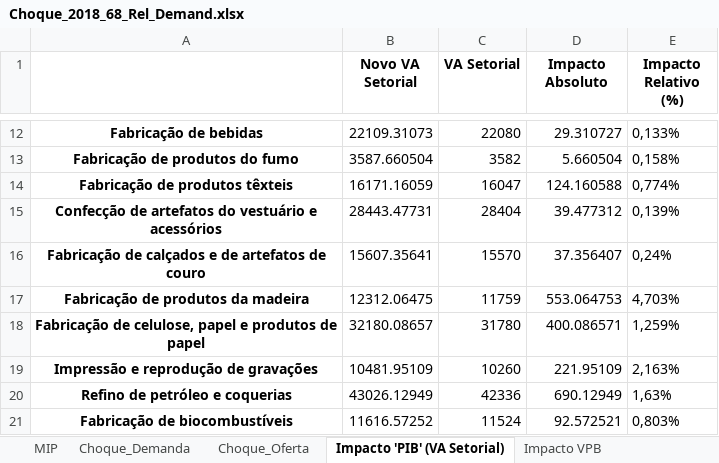
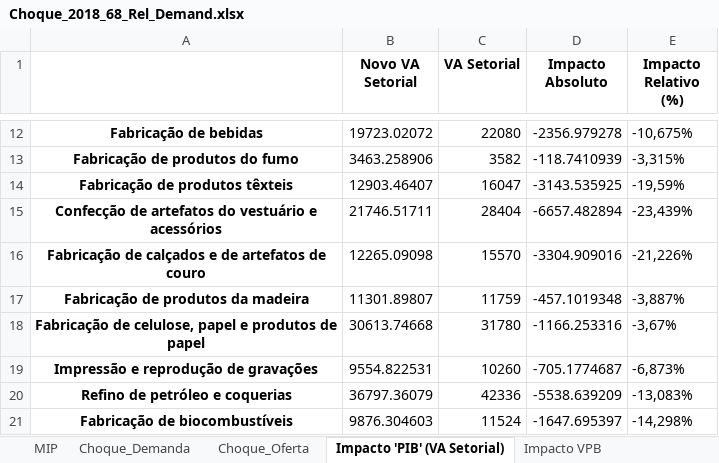
Before and after one commit to vnery5/Analise_Choques_MIP_Nacional, an Excel workbook: Output/Tabelas_Main/Choques e Coeficientes/Choque_2018_68_Rel_Demand.xlsx, sheet Impacto 'PIB' (VA Setorial), drawn as a sheet; only a part is shown, gaps mark what is left out; values as stored, in another font and other column widths than the file's, no borders; the diff covers the shown part only; the diff names each change by its address in the sheet, - before the commit and + after, or states it on an @@ line.

Commit message:
- Removed (commented, it is still there) calculation of impact on payment sector of final demand components

```diff
--- a/Output/Tabelas_Main/Choques e Coeficientes/Choque_2018_68_Rel_Demand.xlsx (sheet Impacto 'PIB' (VA Setorial))
+++ b/Output/Tabelas_Main/Choques e Coeficientes/Choque_2018_68_Rel_Demand.xlsx (sheet Impacto 'PIB' (VA Setorial))
-B12 (Novo VA Setorial): 22109.31073
+B12 (Novo VA Setorial): 19723.02072
-D12 (Impacto Absoluto): 29.310727
+D12 (Impacto Absoluto): -2356.979278
-E12 (Impacto Relativo (%)): 0,133%
+E12 (Impacto Relativo (%)): -10,675%
-B13 (Novo VA Setorial): 3587.660504
+B13 (Novo VA Setorial): 3463.258906
-D13 (Impacto Absoluto): 5.660504
+D13 (Impacto Absoluto): -118.7410939
-E13 (Impacto Relativo (%)): 0,158%
+E13 (Impacto Relativo (%)): -3,315%
-B14 (Novo VA Setorial): 16171.16059
+B14 (Novo VA Setorial): 12903.46407
-D14 (Impacto Absoluto): 124.160588
+D14 (Impacto Absoluto): -3143.535925
-E14 (Impacto Relativo (%)): 0,774%
+E14 (Impacto Relativo (%)): -19,59%
-B15 (Novo VA Setorial): 28443.47731
+B15 (Novo VA Setorial): 21746.51711
-D15 (Impacto Absoluto): 39.477312
+D15 (Impacto Absoluto): -6657.482894
-E15 (Impacto Relativo (%)): 0,139%
+E15 (Impacto Relativo (%)): -23,439%
-B16 (Novo VA Setorial): 15607.35641
+B16 (Novo VA Setorial): 12265.09098
-D16 (Impacto Absoluto): 37.356407
+D16 (Impacto Absoluto): -3304.909016
-E16 (Impacto Relativo (%)): 0,24%
+E16 (Impacto Relativo (%)): -21,226%
-B17 (Novo VA Setorial): 12312.06475
+B17 (Novo VA Setorial): 11301.89807
-D17 (Impacto Absoluto): 553.064753
+D17 (Impacto Absoluto): -457.1019348
-E17 (Impacto Relativo (%)): 4,703%
+E17 (Impacto Relativo (%)): -3,887%
-B18 (Novo VA Setorial): 32180.08657
+B18 (Novo VA Setorial): 30613.74668
-D18 (Impacto Absoluto): 400.086571
+D18 (Impacto Absoluto): -1166.253316
-E18 (Impacto Relativo (%)): 1,259%
+E18 (Impacto Relativo (%)): -3,67%
-B19 (Novo VA Setorial): 10481.95109
+B19 (Novo VA Setorial): 9554.822531
-D19 (Impacto Absoluto): 221.95109
+D19 (Impacto Absoluto): -705.1774687
-E19 (Impacto Relativo (%)): 2,163%
+E19 (Impacto Relativo (%)): -6,873%
-B20 (Novo VA Setorial): 43026.12949
+B20 (Novo VA Setorial): 36797.36079
-D20 (Impacto Absoluto): 690.12949
+D20 (Impacto Absoluto): -5538.639209
-E20 (Impacto Relativo (%)): 1,63%
+E20 (Impacto Relativo (%)): -13,083%
-B21 (Novo VA Setorial): 11616.57252
+B21 (Novo VA Setorial): 9876.304603
-D21 (Impacto Absoluto): 92.572521
+D21 (Impacto Absoluto): -1647.695397
-E21 (Impacto Relativo (%)): 0,803%
+E21 (Impacto Relativo (%)): -14,298%
```
Also changed, not shown: 177 edited cells elsewhere in this sheet, sheet MIP, sheet Componentes VA - Choque, sheet Delta Componentes VA, sheet Coeficientes VA e SP, sheet Impacto VPB, sheet Componentes VA - MIP, 2 more sheets, 1 other file.
